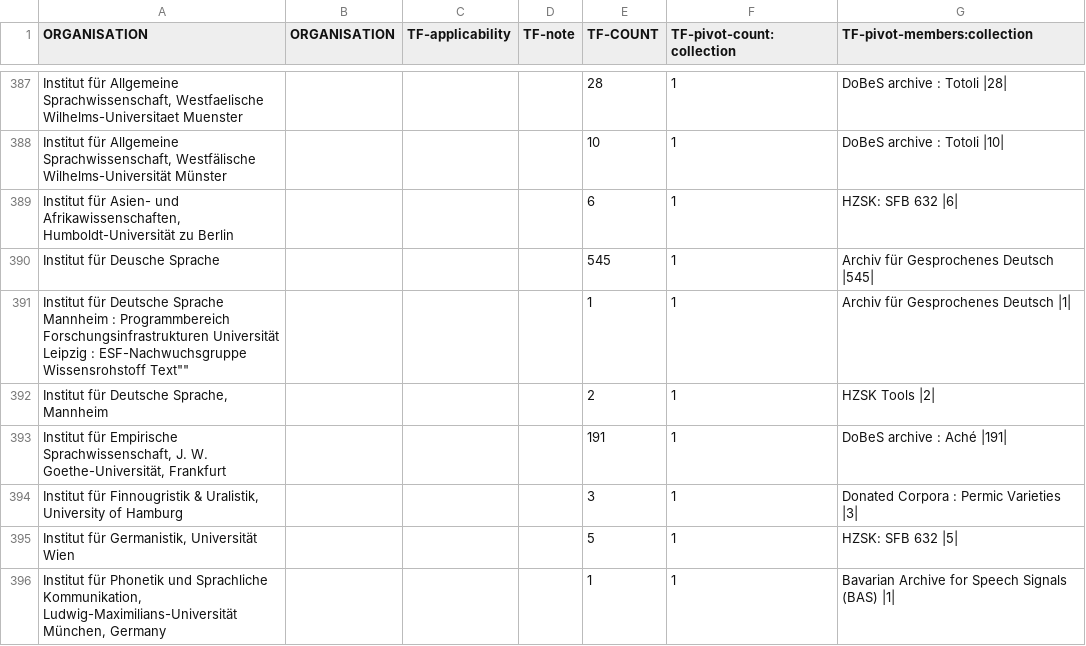
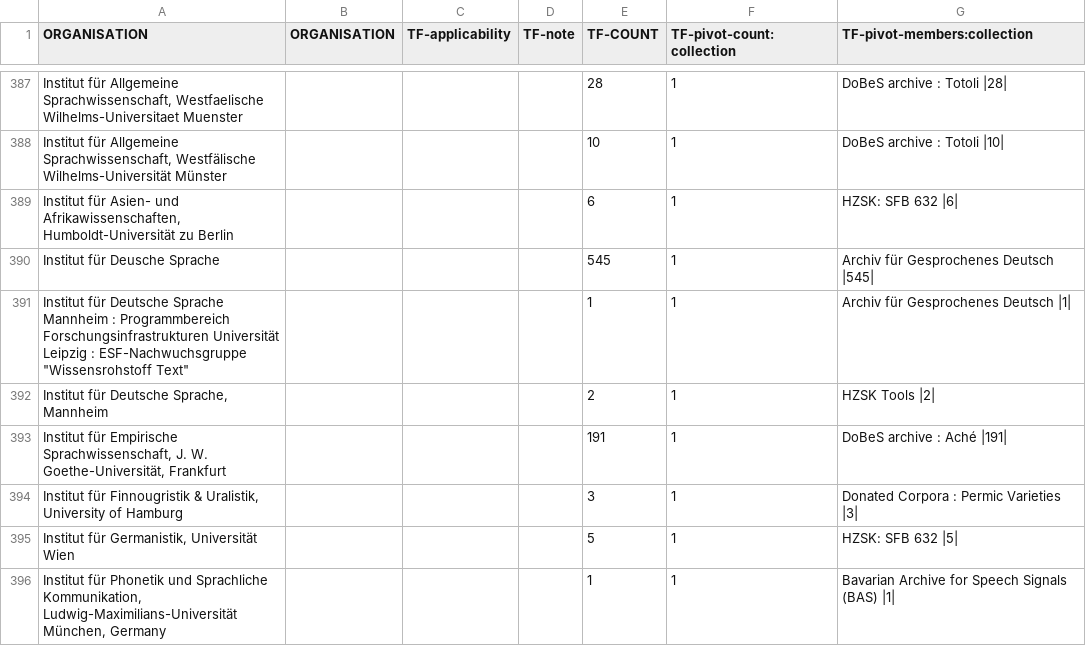
Before and after one commit to clarin-eric/VLO-mapping, a CSV file: value-maps/organisation.csv, drawn as a sheet; only a part is shown, gaps mark what is left out.

Commit message:
escaped quotes in value (line 394)

```diff
--- a/value-maps/organisation.csv
+++ b/value-maps/organisation.csv
@@ -390,3 +390,3 @@ ORGANISATION,ORGANISATION,TF-applicability,TF-note,TF-COUNT,TF-pivot-count:colle
 "Institut für Deusche Sprache","","","",545,1,"Archiv für Gesprochenes Deutsch |545|"
-"Institut für Deutsche Sprache Mannheim : Programmbereich Forschungsinfrastrukturen Universität Leipzig : ESF-Nachwuchsgruppe "Wissensrohstoff Text"","","","",1,1,"Archiv für Gesprochenes Deutsch |1|"
+"Institut für Deutsche Sprache Mannheim : Programmbereich Forschungsinfrastrukturen Universität Leipzig : ESF-Nachwuchsgruppe ""Wissensrohstoff Text""","","","",1,1,"Archiv für Gesprochenes Deutsch |1|"
 "Institut für Deutsche Sprache, Mannheim","","","",2,1,"HZSK Tools |2|"
```
